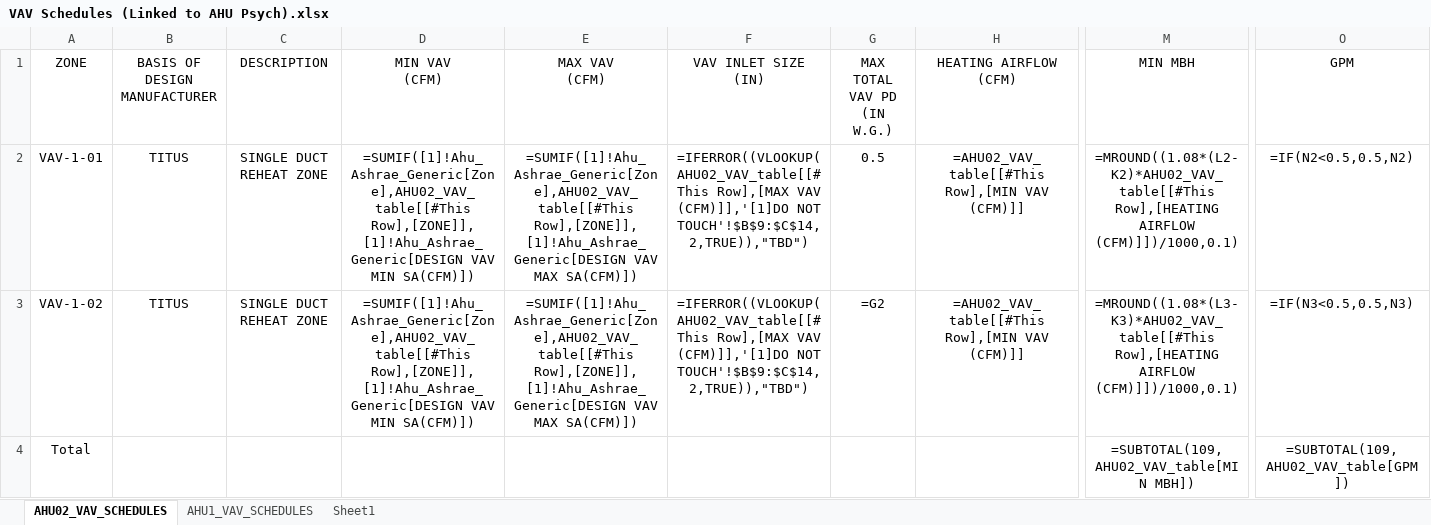
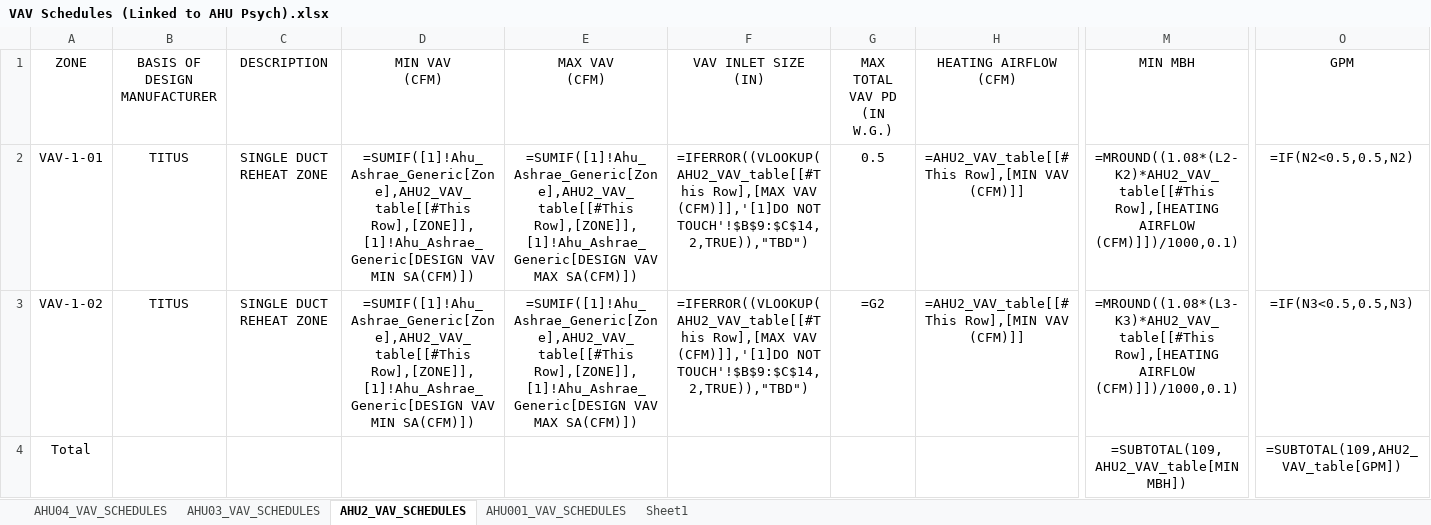
Before and after one commit to Rushikeshh-patil/PsychroCalc, an Excel workbook: VAV Schedules (Linked to AHU Psych).xlsx, sheet AHU2_VAV_SCHEDULES, drawn as a sheet; only a part is shown, gaps mark what is left out; values as stored, in another font and other column widths than the file's, no borders; formulas are shown in place of their values; table styles not drawn; ↵ is a line break in a cell; the diff names each change by its address in the sheet, - before the commit and + after, or states it on an @@ line.

```diff
--- a/VAV Schedules (Linked to AHU Psych).xlsx (sheet AHU2_VAV_SCHEDULES)
+++ b/VAV Schedules (Linked to AHU Psych).xlsx (sheet AHU2_VAV_SCHEDULES)
-sheet tab: AHU02_VAV_SCHEDULES
+sheet tab: AHU2_VAV_SCHEDULES
-sheet tab: AHU1_VAV_SCHEDULES
+sheet tab: AHU001_VAV_SCHEDULES
+sheet tab: AHU04_VAV_SCHEDULES
+sheet tab: AHU03_VAV_SCHEDULES
-D2:D3 (MIN VAV (CFM)): =SUMIF([1]!Ahu_Ashrae_Generic[Zone],AHU02_VAV_table[[#This Row],[ZONE]],[1]!Ahu_Ashrae_Generic[DESIGN VAV…
+D2:D3 (MIN VAV (CFM)): =SUMIF([1]!Ahu_Ashrae_Generic[Zone],AHU2_VAV_table[[#This Row],[ZONE]],[1]!Ahu_Ashrae_Generic[DESIGN VAV…
-E2:E3 (MAX VAV (CFM)): =SUMIF([1]!Ahu_Ashrae_Generic[Zone],AHU02_VAV_table[[#This Row],[ZONE]],[1]!Ahu_Ashrae_Generic[DESIGN VAV…
+E2:E3 (MAX VAV (CFM)): =SUMIF([1]!Ahu_Ashrae_Generic[Zone],AHU2_VAV_table[[#This Row],[ZONE]],[1]!Ahu_Ashrae_Generic[DESIGN VAV…
-F2:F3 (VAV INLET SIZE (IN)): =IFERROR((VLOOKUP(AHU02_VAV_table[[#This Row],[MAX VAV…
+F2:F3 (VAV INLET SIZE (IN)): =IFERROR((VLOOKUP(AHU2_VAV_table[[#This Row],[MAX VAV…
-H2:H3 (HEATING AIRFLOW (CFM)): =AHU02_VAV_table[[#This Row],[MIN VAV ↵ (CFM)]]
+H2:H3 (HEATING AIRFLOW (CFM)): =AHU2_VAV_table[[#This Row],[MIN VAV ↵ (CFM)]]
-M2 (MIN MBH): =MROUND((1.08*(L2-K2)*AHU02_VAV_table[[#This Row],[HEATING AIRFLOW…
+M2 (MIN MBH): =MROUND((1.08*(L2-K2)*AHU2_VAV_table[[#This Row],[HEATING AIRFLOW…
-M3 (MIN MBH): =MROUND((1.08*(L3-K3)*AHU02_VAV_table[[#This Row],[HEATING AIRFLOW…
+M3 (MIN MBH): =MROUND((1.08*(L3-K3)*AHU2_VAV_table[[#This Row],[HEATING AIRFLOW…
-M4 (MIN MBH): =SUBTOTAL(109,AHU02_VAV_table[MIN MBH])
+M4 (MIN MBH): =SUBTOTAL(109,AHU2_VAV_table[MIN MBH])
-O4 (GPM): =SUBTOTAL(109,AHU02_VAV_table[GPM])
+O4 (GPM): =SUBTOTAL(109,AHU2_VAV_table[GPM])
```
Also changed, not shown: sheet AHU001_VAV_SCHEDULES, Gudeline 36 data.xlsx, 1 other file.
